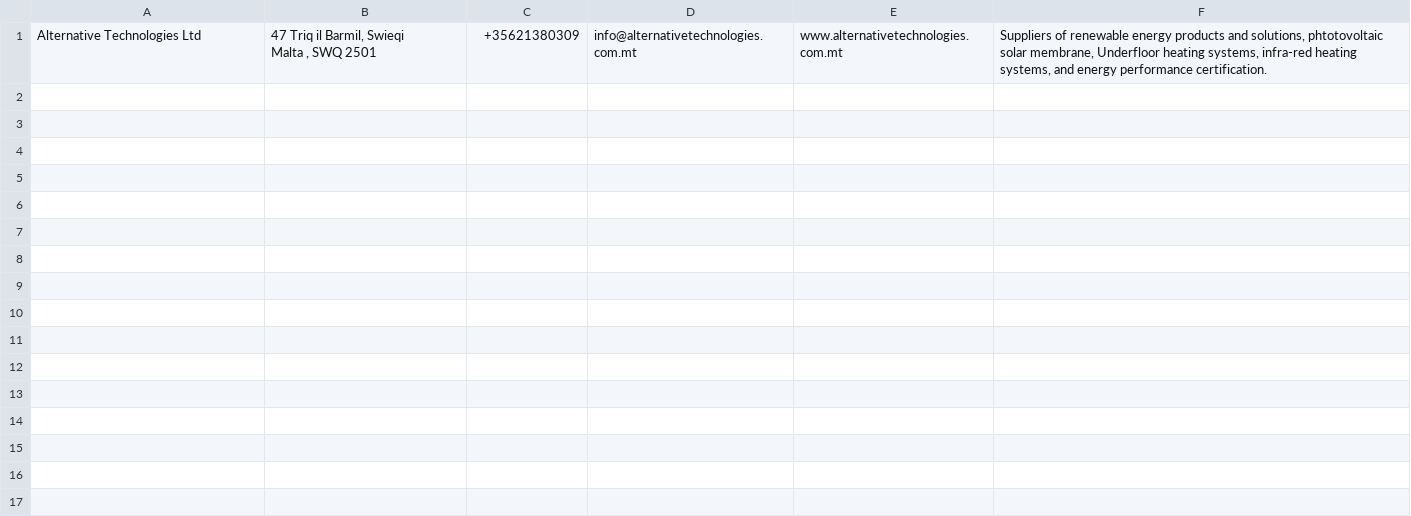
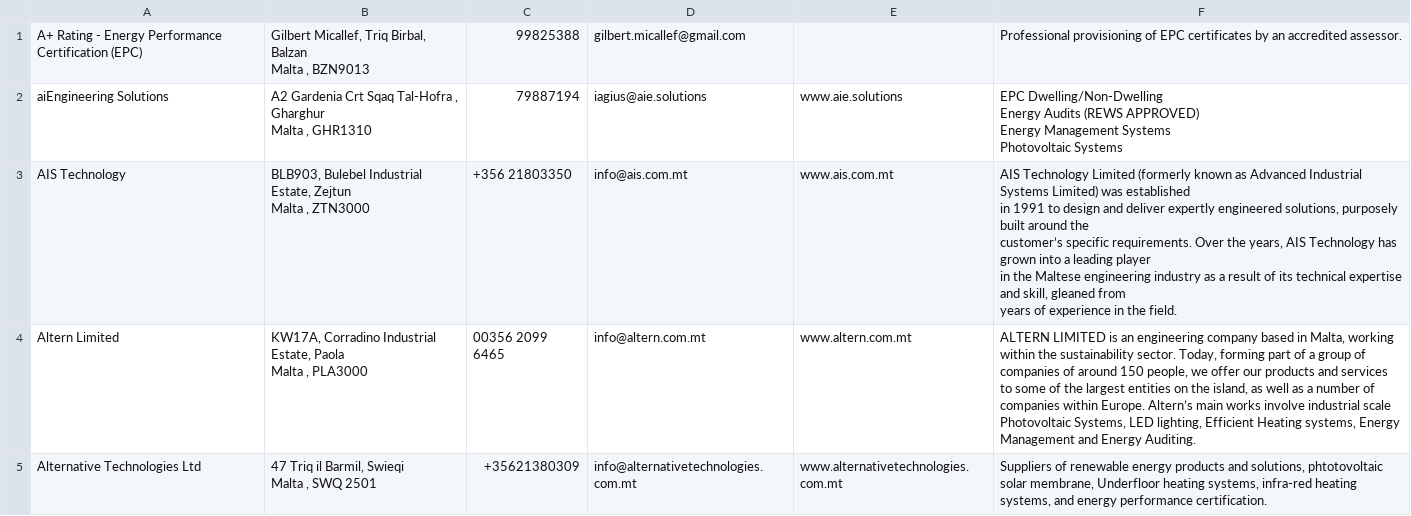
Before and after one commit to TashiJawed/Ecobuild-Database, a CSV file: Ecobuild.csv, drawn as a sheet; ↵ is a line break in a cell; the diff names each change by its address in the sheet, - before the commit and + after, or states it on an @@ line.

Commit message:
Add files via upload

```diff
--- a/Ecobuild.csv
+++ b/Ecobuild.csv
+row 1: A+ Rating - Energy Performance Certification (EPC) | Gilbert Micallef, Triq Birbal, Balzan ↵ Malta , BZN9013 | 99825388 | gilbert.micallef@gmail.com |  | Professional provisioning of EPC certificates by an accredited assessor.
+row 2: aiEngineering Solutions | A2 Gardenia Crt Sqaq Tal-Hofra , Gharghur ↵ Malta , GHR1310 | 79887194 | iagius@aie.solutions | www.aie.solutions | EPC Dwelling/Non-Dwelling ↵ Energy Audits (REWS APPROVED) ↵ Energy Management Systems ↵ Photovoltaic Systems
+row 3: AIS Technology | BLB903, Bulebel Industrial Estate, Zejtun ↵ Malta , ZTN3000 | +356 21803350 | info@ais.com.mt | www.ais.com.mt | AIS Technology Limited (formerly known as Advanced Industrial Systems Limited) was established ↵ in 1991 to design and deliver expertly engineered solutions, purposely built around the ↵ customer’s specific requirements. Over the years, AIS Technology has grown into a leading player ↵ in the Maltese engineering industry as a result of its technical expertise and skill, gleaned from ↵ years of experience in the field.
+row 4: Altern Limited | KW17A, Corradino Industrial Estate, Paola ↵ Malta , PLA3000 | 00356 2099 6465 | info@altern.com.mt | www.altern.com.mt | ALTERN LIMITED is an engineering company based in Malta, working within the sustainability sector. Today, forming part of a group of companies of around 150 people, we offer our products and services to some of the largest entities on the island, as well as a number of companies within Europe. Altern’s main works involve industrial scale Photovoltaic Systems, LED lighting, Efficient Heating systems, Energy Management and Energy Auditing.
```
